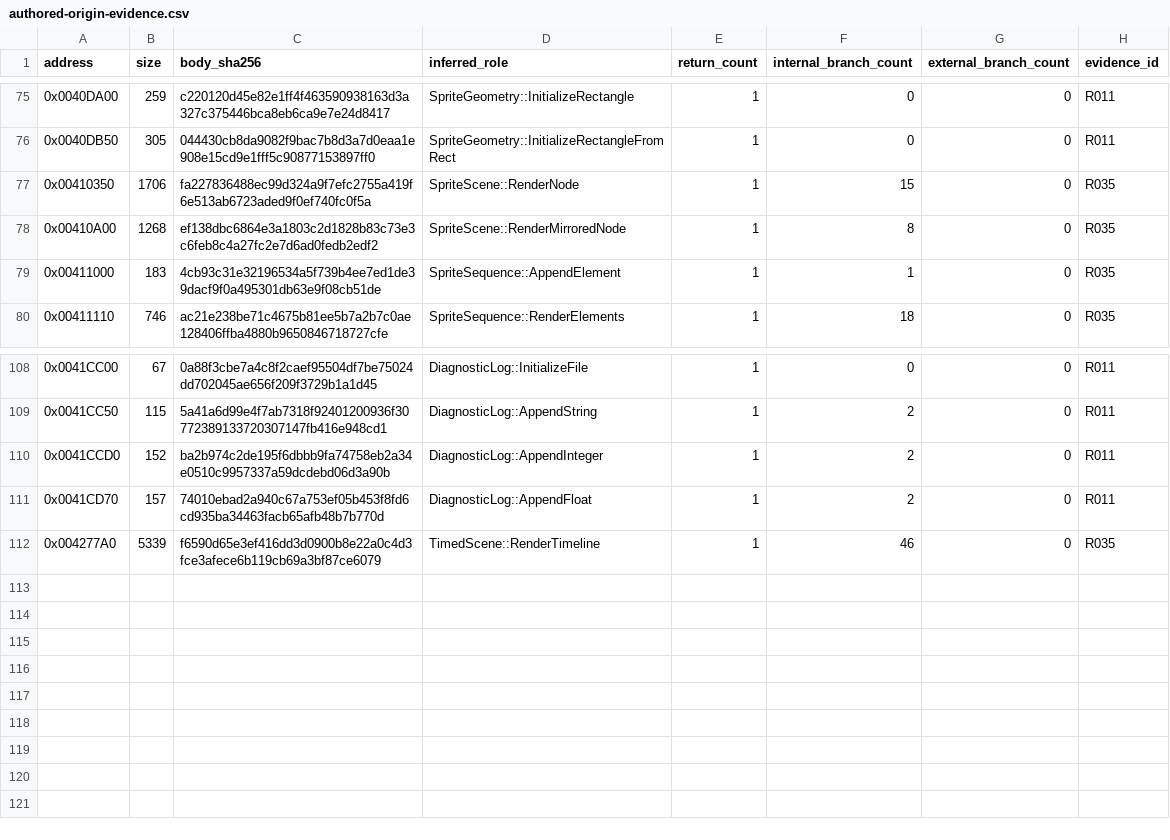
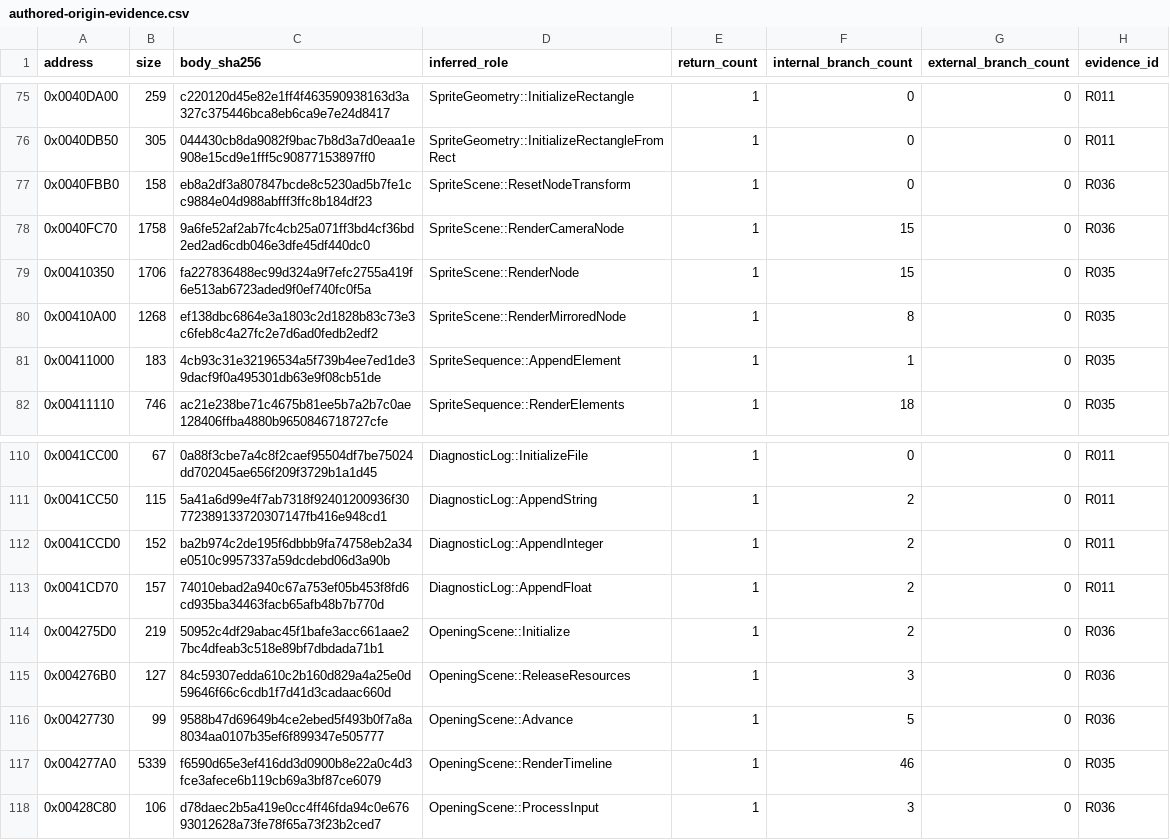
Before and after one commit to N0zoM1z0/th075, a CSV file: config/authored-origin-evidence.csv, drawn as a sheet; only a part is shown, gaps mark what is left out.

```diff
--- a/config/authored-origin-evidence.csv
+++ b/config/authored-origin-evidence.csv
@@ -76,2 +76,4 @@ address,size,body_sha256,inferred_role,return_count,internal_branch_count,extern
 0x0040DB50,305,044430cb8da9082f9bac7b8d3a7d0eaa1e908e15cd9e1fff5c90877153897ff0,SpriteGeometry::InitializeRectangleFromRect,1,0,0,R011
+0x0040FBB0,158,eb8a2df3a807847bcde8c5230ad5b7fe1cc9884e04d988abfff3ffc8b184df23,SpriteScene::ResetNodeTransform,1,0,0,R036
+0x0040FC70,1758,9a6fe52af2ab7fc4cb25a071ff3bd4cf36bd2ed2ad6cdb046e3dfe45df440dc0,SpriteScene::RenderCameraNode,1,15,0,R036
 0x00410350,1706,fa227836488ec99d324a9f7efc2755a419f6e513ab6723aded9f0ef740fc0f5a,SpriteScene::RenderNode,1,15,0,R035
@@ -111,2 +113,6 @@ address,size,body_sha256,inferred_role,return_count,internal_branch_count,extern
 0x0041CD70,157,74010ebad2a940c67a753ef05b453f8fd6cd935ba34463facb65afb48b7b770d,DiagnosticLog::AppendFloat,1,2,0,R011
-0x004277A0,5339,f6590d65e3ef416dd3d0900b8e22a0c4d3fce3afece6b119cb69a3bf87ce6079,TimedScene::RenderTimeline,1,46,0,R035
+0x004275D0,219,50952c4df29abac45f1bafe3acc661aae27bc4dfeab3c518e89bf7dbdada71b1,OpeningScene::Initialize,1,2,0,R036
+0x004276B0,127,84c59307edda610c2b160d829a4a25e0d59646f66c6cdb1f7d41d3cadaac660d,OpeningScene::ReleaseResources,1,3,0,R036
+0x00427730,99,9588b47d69649b4ce2ebed5f493b0f7a8a8034aa0107b35ef6f899347e505777,OpeningScene::Advance,1,5,0,R036
+0x004277A0,5339,f6590d65e3ef416dd3d0900b8e22a0c4d3fce3afece6b119cb69a3bf87ce6079,OpeningScene::RenderTimeline,1,46,0,R035
+0x00428C80,106,d78daec2b5a419e0cc4ff46fda94c0e67693012628a73fe78f65a73f23b2ced7,OpeningScene::ProcessInput,1,3,0,R036
```
Also changed, not shown: config/function-origins.csv, config/functions.csv, 4 other files.
